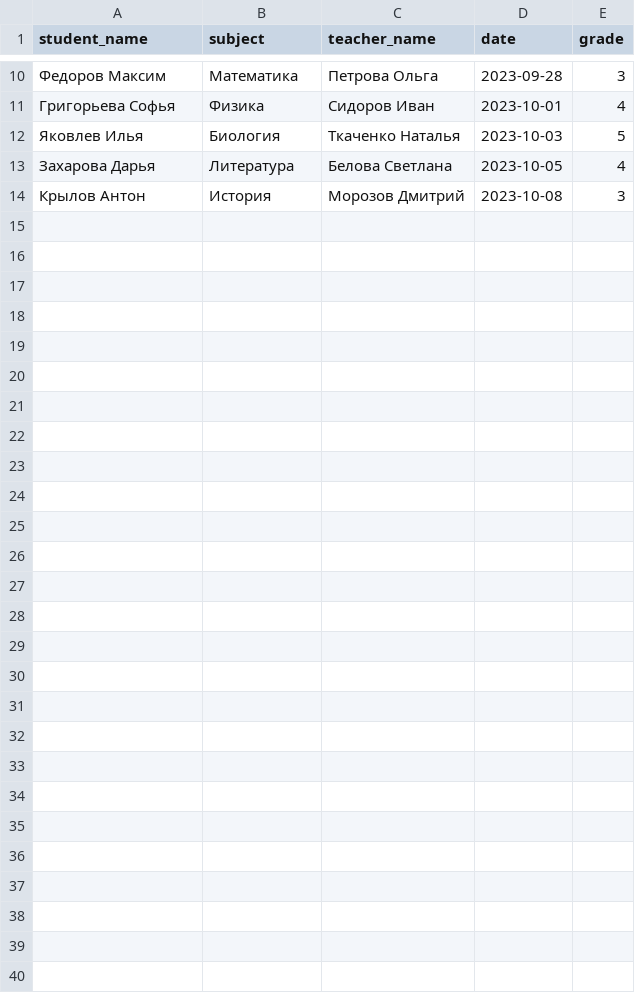
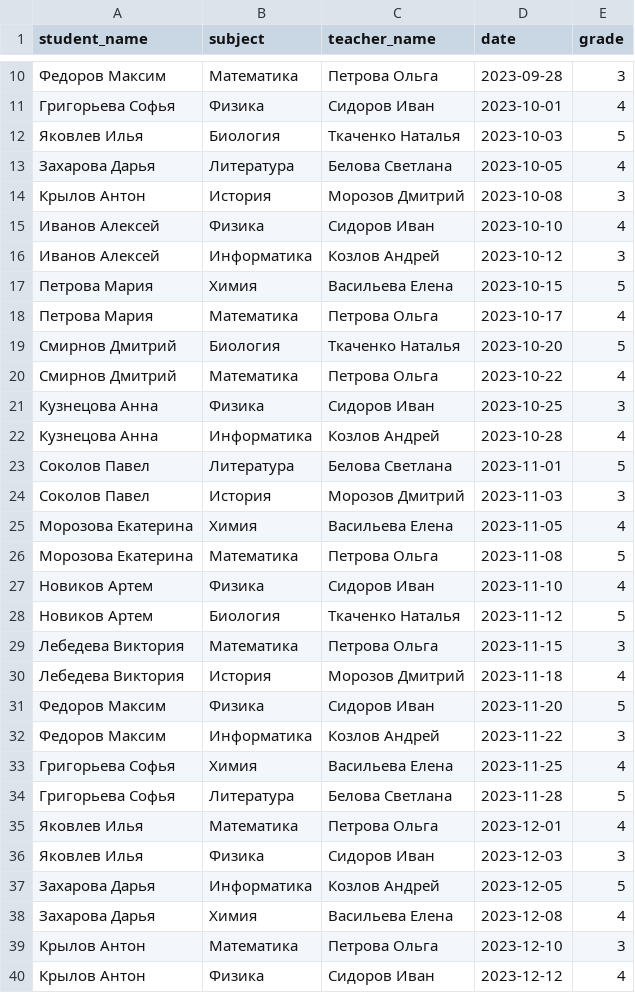
Before and after one commit to Haxmann/student-performance, a CSV file: examples/students2.csv, drawn as a sheet; only a part is shown, gaps mark what is left out.

```diff
--- a/examples/students2.csv
+++ b/examples/students2.csv
@@ -14 +14,27 @@ student_name,subject,teacher_name,date,grade
 Крылов Антон,История,Морозов Дмитрий,2023-10-08,3
+Иванов Алексей,Физика,Сидоров Иван,2023-10-10,4
+Иванов Алексей,Информатика,Козлов Андрей,2023-10-12,3
+Петрова Мария,Химия,Васильева Елена,2023-10-15,5
+Петрова Мария,Математика,Петрова Ольга,2023-10-17,4
+Смирнов Дмитрий,Биология,Ткаченко Наталья,2023-10-20,5
+Смирнов Дмитрий,Математика,Петрова Ольга,2023-10-22,4
+Кузнецова Анна,Физика,Сидоров Иван,2023-10-25,3
+Кузнецова Анна,Информатика,Козлов Андрей,2023-10-28,4
+Соколов Павел,Литература,Белова Светлана,2023-11-01,5
+Соколов Павел,История,Морозов Дмитрий,2023-11-03,3
+Морозова Екатерина,Химия,Васильева Елена,2023-11-05,4
+Морозова Екатерина,Математика,Петрова Ольга,2023-11-08,5
+Новиков Артем,Физика,Сидоров Иван,2023-11-10,4
+Новиков Артем,Биология,Ткаченко Наталья,2023-11-12,5
+Лебедева Виктория,Математика,Петрова Ольга,2023-11-15,3
+Лебедева Виктория,История,Морозов Дмитрий,2023-11-18,4
+Федоров Максим,Физика,Сидоров Иван,2023-11-20,5
+Федоров Максим,Информатика,Козлов Андрей,2023-11-22,3
+Григорьева Софья,Химия,Васильева Елена,2023-11-25,4
+Григорьева Софья,Литература,Белова Светлана,2023-11-28,5
+Яковлев Илья,Математика,Петрова Ольга,2023-12-01,4
+Яковлев Илья,Физика,Сидоров Иван,2023-12-03,3
+Захарова Дарья,Информатика,Козлов Андрей,2023-12-05,5
+Захарова Дарья,Химия,Васильева Елена,2023-12-08,4
+Крылов Антон,Математика,Петрова Ольга,2023-12-10,3
+Крылов Антон,Физика,Сидоров Иван,2023-12-12,4
```
Also changed, not shown: examples/students1.csv, 1 other file.
